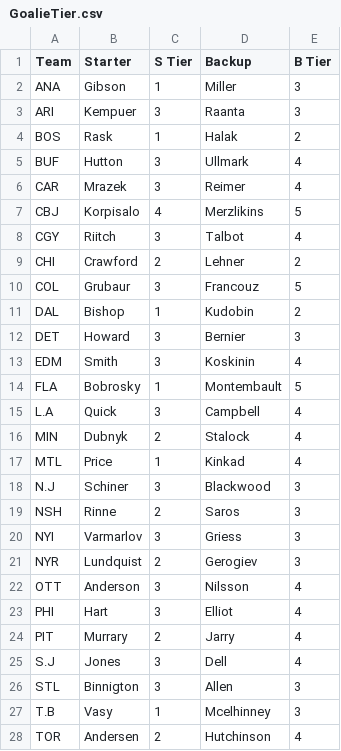
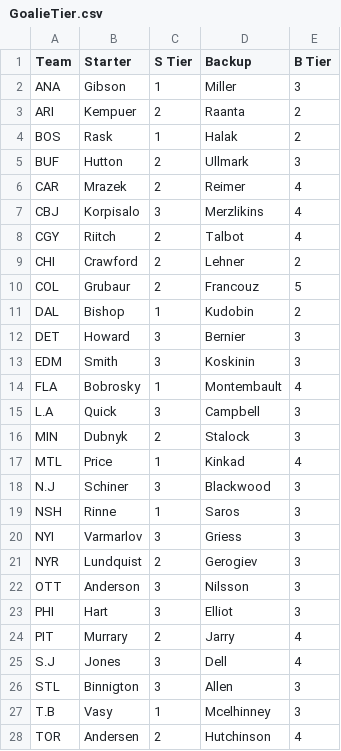
Before and after one commit to DaBeeZy/NHLStuff, a CSV file: GoalieTier.csv, drawn as a sheet; only a part is shown; the diff covers the shown part only.

```diff
--- a/GoalieTier.csv
+++ b/GoalieTier.csv
@@ -2,23 +2,23 @@ Team,Starter,S Tier,Backup,B Tier
 ANA,Gibson,1,Miller,3
-ARI,Kempuer,3,Raanta,3
+ARI,Kempuer,2,Raanta,2
 BOS,Rask,1,Halak,2
-BUF,Hutton,3,Ullmark,4
-CAR,Mrazek,3,Reimer,4
-CBJ,Korpisalo,4,Merzlikins,5
-CGY,Riitch,3,Talbot,4
+BUF,Hutton,2,Ullmark,3
+CAR,Mrazek,2,Reimer,4
+CBJ,Korpisalo,3,Merzlikins,4
+CGY,Riitch,2,Talbot,4
 CHI,Crawford,2,Lehner,2
-COL,Grubaur,3,Francouz,5
+COL,Grubaur,2,Francouz,5
 DAL,Bishop,1,Kudobin,2
 DET,Howard,3,Bernier,3
-EDM,Smith,3,Koskinin,4
-FLA,Bobrosky,1,Montembault,5
-L.A,Quick,3,Campbell,4
-MIN,Dubnyk,2,Stalock,4
+EDM,Smith,3,Koskinin,3
+FLA,Bobrosky,1,Montembault,4
+L.A,Quick,3,Campbell,3
+MIN,Dubnyk,2,Stalock,3
 MTL,Price,1,Kinkad,4
 N.J,Schiner,3,Blackwood,3
-NSH,Rinne,2,Saros,3
+NSH,Rinne,1,Saros,3
 NYI,Varmarlov,3,Griess,3
 NYR,Lundquist,2,Gerogiev,3
-OTT,Anderson,3,Nilsson,4
-PHI,Hart,3,Elliot,4
+OTT,Anderson,3,Nilsson,3
+PHI,Hart,3,Elliot,3
 PIT,Murrary,2,Jarry,4
```
Also changed, not shown: 3 edited cells elsewhere in this file, 4 other files.
